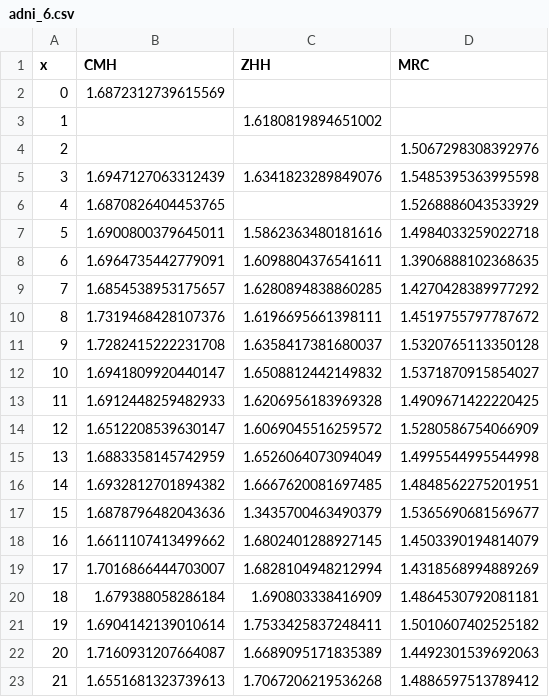
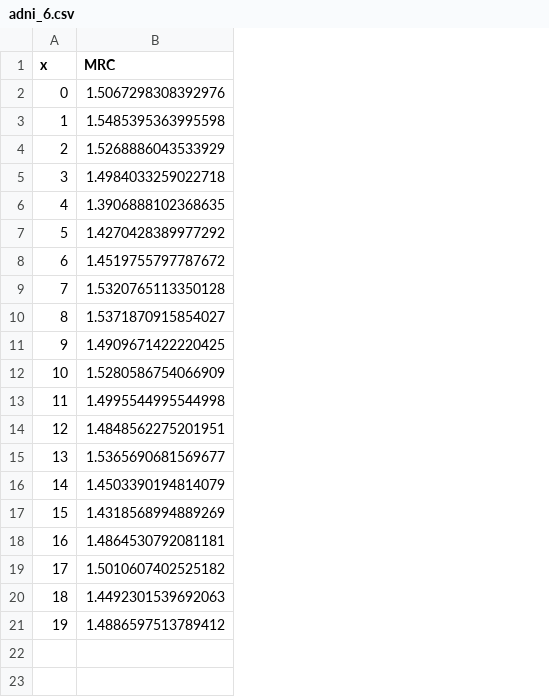
Before and after one commit to kochunov/spins, a CSV file: assets/adni_6.csv, drawn as a sheet; removed rows and columns are numbered as before the commit, all else as after; the diff names each change by its address in the sheet, - before the commit and + after, or states it on an @@ line.

```diff
--- a/assets/adni_6.csv
+++ b/assets/adni_6.csv
-column B (CMH), rows 5-23: 1.6947127063312439 | 1.6870826404453765 | 1.6900800379645011 | 1.6964735442779091 | 1.6854538953175657 | 1.7319468428107376 | 1.7282415222231708 | 1.6941809920440147 | 1.6912448259482933 | 1.6512208539630147 | 1.6883358145742959 | 1.6932812701894382 | 1.6878796482043636 | 1.6611107413499662 | 1.7016866444703007 | 1.679388058286184 | 1.6904142139010614 | 1.7160931207664087 | 1.6551681323739613
-column C (ZHH), rows 5-23: 1.6341823289849076 |  | 1.5862363480181616 | 1.6098804376541611 | 1.6280894838860285 | 1.6196695661398111 | 1.6358417381680037 | 1.6508812442149832 | 1.6206956183969328 | 1.6069045516259572 | 1.6526064073094049 | 1.6667620081697485 | 1.3435700463490379 | 1.6802401288927145 | 1.6828104948212994 | 1.690803338416909 | 1.7533425837248411 | 1.6689095171835389 | 1.7067206219536268
-row 2: 0 | 1.6872312739615569
-row 3: 1 |  | 1.6180819894651002
@@ column A (x) renumbered from row 2 down @@
```
Also changed, not shown: assets/adni_4.csv, assets/adni_5.csv, 13 other files.
